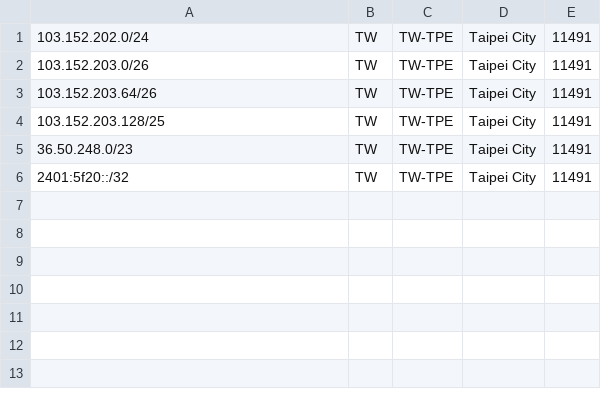
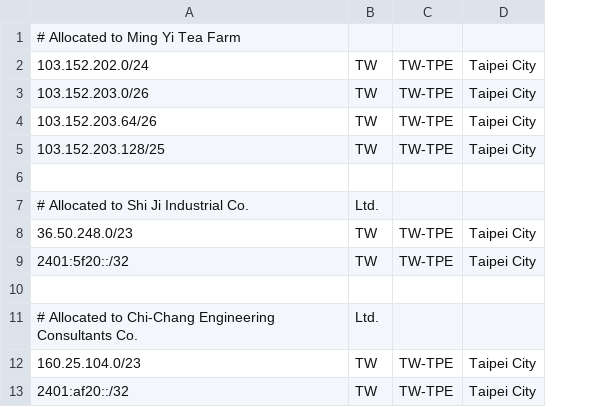
Before and after one commit to seadog007/geofeed, a CSV file: customer.csv, drawn as a sheet; removed rows and columns are numbered as before the commit, all else as after; the diff names each change by its address in the sheet, - before the commit and + after, or states it on an @@ line.

```diff
--- a/customer.csv
+++ b/customer.csv
-column E, rows 1-6: all 11491
+row 1: # Allocated to Ming Yi Tea Farm
+row 6: (empty)
+row 7: # Allocated to Shi Ji Industrial Co. | Ltd.
+row 10: (empty)
+row 11: # Allocated to Chi-Chang Engineering Consultants Co. | Ltd.
+row 12: 160.25.104.0/23 | TW | TW-TPE | Taipei City
+row 13: 2401:af20::/32 | TW | TW-TPE | Taipei City
```
Also changed, not shown: own.csv.
